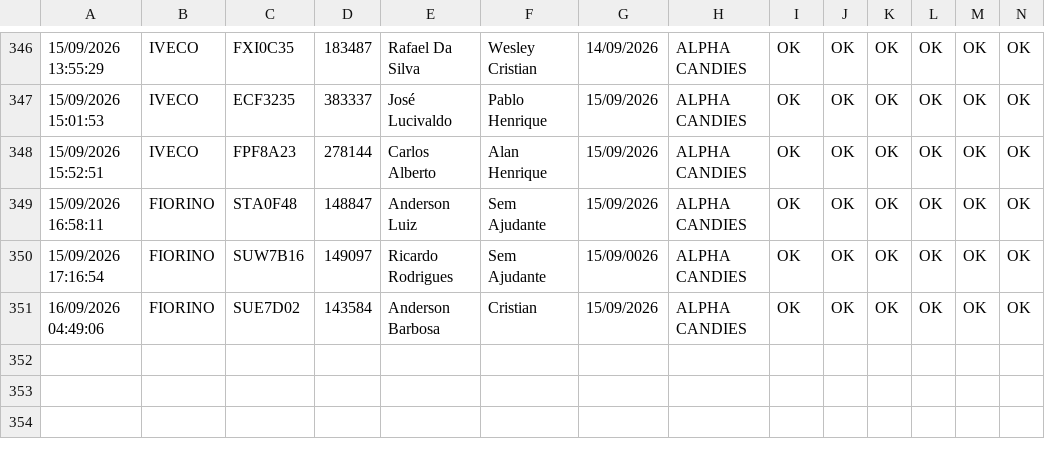
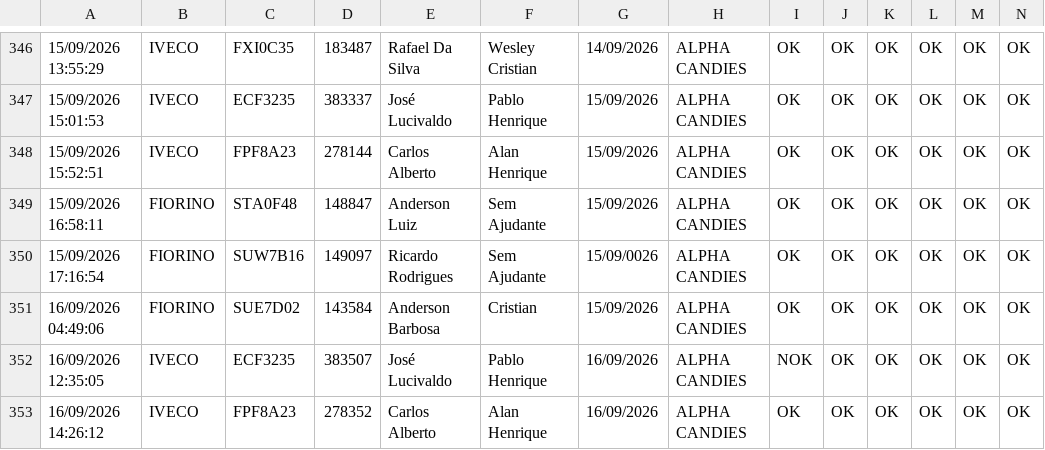
Before and after one commit to GGSantosLM/carverify, a CSV file: src/data/checklist_data.csv, drawn as a sheet; only a part is shown, gaps mark what is left out; rows hold the shown columns only; the diff names each change by its address in the sheet, - before the commit and + after, or states it on an @@ line.

```diff
--- a/src/data/checklist_data.csv
+++ b/src/data/checklist_data.csv
+row 352: 16/09/2026 12:35:05 | IVECO | ECF3235 | 383507 | José Lucivaldo | Pablo Henrique | 16/09/2026 | ALPHA CANDIES | NOK | OK | OK | OK | OK | OK
+row 353: 16/09/2026 14:26:12 | IVECO | FPF8A23 | 278352 | Carlos Alberto | Alan Henrique | 16/09/2026 | ALPHA CANDIES | OK | OK | OK | OK | OK | OK
```
